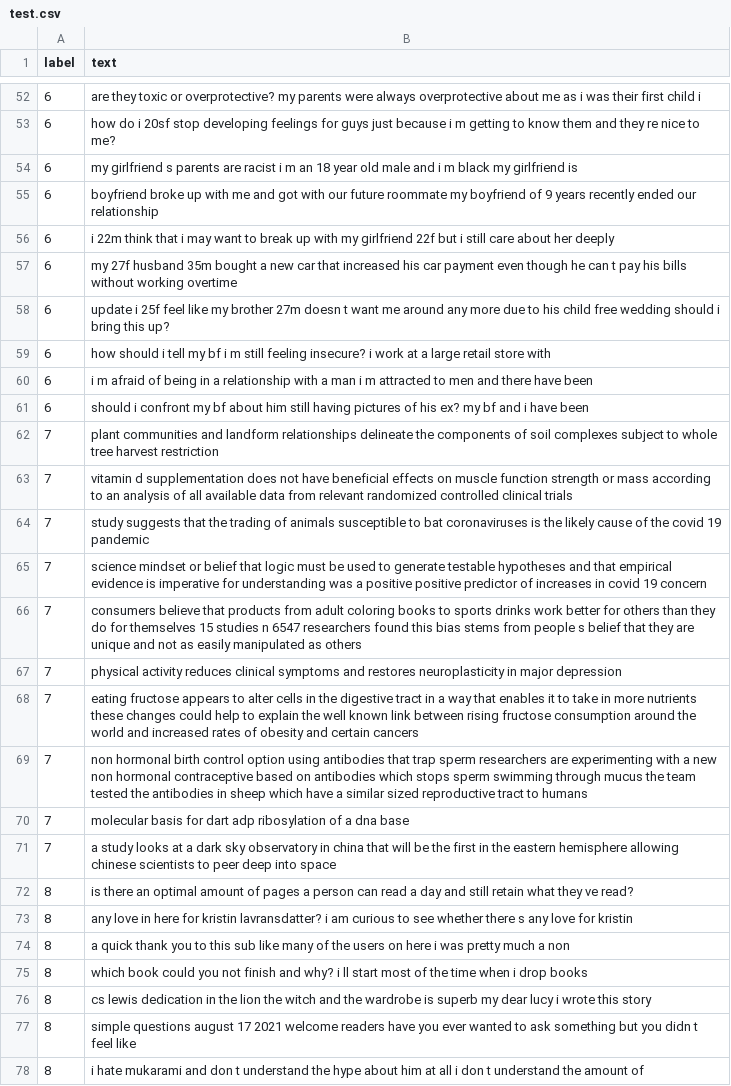
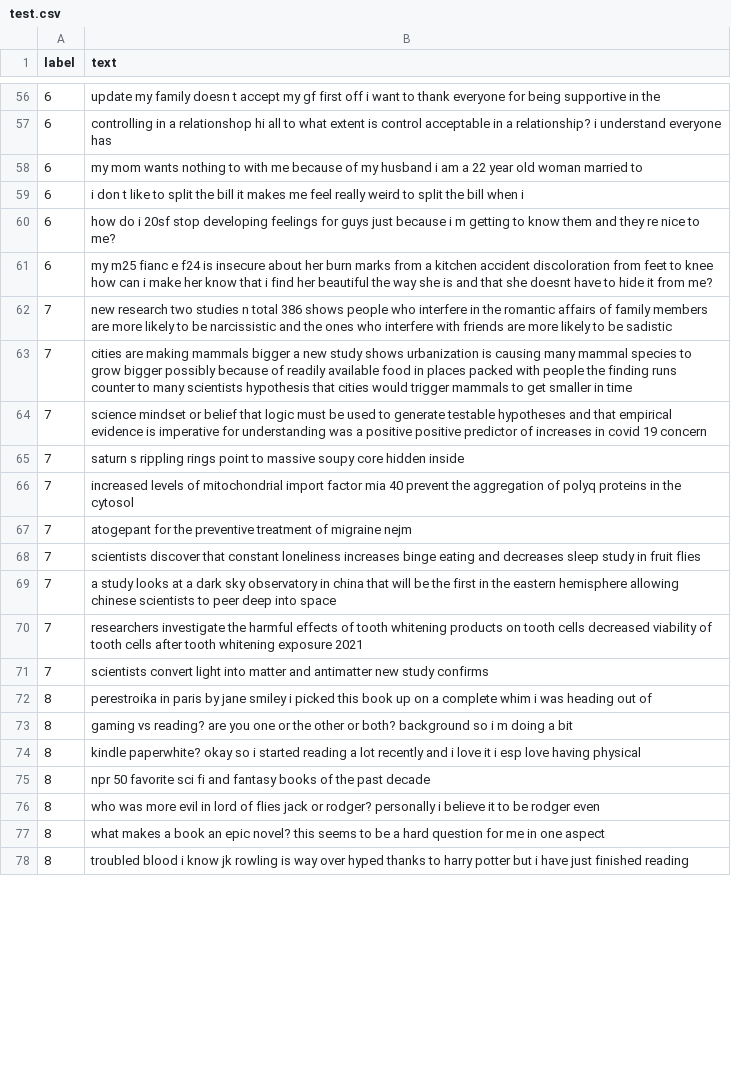
Before and after one commit to hilal-g/Subreddit_Classifier, a CSV file: subreddit/Data/test.csv, drawn as a sheet; only a part is shown, gaps mark what is left out; removed rows and columns are numbered as before the commit, all else as after; the diff covers the shown part only; the diff names each change by its address in the sheet, - before the commit and + after, or states it on an @@ line.

```diff
--- a/subreddit/Data/test.csv
+++ b/subreddit/Data/test.csv
-B56 (text): are they toxic or overprotective? my parents were always overprotective about me as i was their first child i
+B56 (text): update my family doesn t accept my gf first off i want to thank everyone for being supportive in the
+row 57: 6 | controlling in a relationshop hi all to what extent is control acceptable in a relationship? i understand everyone has
+row 58: 6 | my mom wants nothing to with me because of my husband i am a 22 year old woman married to
+row 59: 6 | i don t like to split the bill it makes me feel really weird to split the bill when i
-row 54: 6 | my girlfriend s parents are racist i m an 18 year old male and i m black my girlfriend is
-row 55: 6 | boyfriend broke up with me and got with our future roommate my boyfriend of 9 years recently ended our relationship
-row 56: 6 | i 22m think that i may want to break up with my girlfriend 22f but i still care about her deeply
-B61 (text): my 27f husband 35m bought a new car that increased his car payment even though he can t pay his bills without working overtime
+B61 (text): my m25 fianc e f24 is insecure about her burn marks from a kitchen accident discoloration from feet to knee how can i make her know that i find her beautiful the way she is and that she doesnt have to hide it from me?
-row 58: 6 | update i 25f feel like my brother 27m doesn t want me around any more due to his child free wedding should i bring this up?
-row 59: 6 | how should i tell my bf i m still feeling insecure? i work at a large retail store with
-row 60: 6 | i m afraid of being in a relationship with a man i m attracted to men and there have been
-row 61: 6 | should i confront my bf about him still having pictures of his ex? my bf and i have been
-B62 (text): plant communities and landform relationships delineate the components of soil complexes subject to whole tree harvest restriction
+B62 (text): new research two studies n total 386 shows people who interfere in the romantic affairs of family members are more likely to be narcissistic and the ones who interfere with friends are more likely to be sadistic
-row 63: 7 | vitamin d supplementation does not have beneficial effects on muscle function strength or mass according to an analysis of all available data from relevant randomized controlled clinical trials
-B63 (text): study suggests that the trading of animals susceptible to bat coronaviruses is the likely cause of the covid 19 pandemic
+B63 (text): cities are making mammals bigger a new study shows urbanization is causing many mammal species to grow bigger possibly because of readily available food in places packed with people the finding runs counter to many scientists hypothesis that cities would trigger mammals to get smaller in time
-B65 (text): consumers believe that products from adult coloring books to sports drinks work better for others than they do for themselves 15 studies n 6547 researchers found this bias stems from people s belief that they are unique and not as easily manipulated as others
+B65 (text): saturn s rippling rings point to massive soupy core hidden inside
-B66 (text): physical activity reduces clinical symptoms and restores neuroplasticity in major depression
+B66 (text): increased levels of mitochondrial import factor mia 40 prevent the aggregation of polyq proteins in the cytosol
-B67 (text): eating fructose appears to alter cells in the digestive tract in a way that enables it to take in more nutrients these changes could help to explain the well known link between rising fructose consumption around the world and increased rates of obesity and certain cancers
+B67 (text): atogepant for the preventive treatment of migraine nejm
-B68 (text): non hormonal birth control option using antibodies that trap sperm researchers are experimenting with a new non hormonal contraceptive based on antibodies which stops sperm swimming through mucus the team tested the antibodies in sheep which have a similar sized reproductive tract to humans
+B68 (text): scientists discover that constant loneliness increases binge eating and decreases sleep study in fruit flies
-row 70: 7 | molecular basis for dart adp ribosylation of a dna base
+row 70: 7 | researchers investigate the harmful effects of tooth whitening products on tooth cells decreased viability of tooth cells after tooth whitening exposure 2021
+row 71: 7 | scientists convert light into matter and antimatter new study confirms
-B72 (text): is there an optimal amount of pages a person can read a day and still retain what they ve read?
+B72 (text): perestroika in paris by jane smiley i picked this book up on a complete whim i was heading out of
-B73 (text): any love in here for kristin lavransdatter? i am curious to see whether there s any love for kristin
+B73 (text): gaming vs reading? are you one or the other or both? background so i m doing a bit
-B74 (text): a quick thank you to this sub like many of the users on here i was pretty much a non
+B74 (text): kindle paperwhite? okay so i started reading a lot recently and i love it i esp love having physical
-B75 (text): which book could you not finish and why? i ll start most of the time when i drop books
+B75 (text): npr 50 favorite sci fi and fantasy books of the past decade
-B76 (text): cs lewis dedication in the lion the witch and the wardrobe is superb my dear lucy i wrote this story
+B76 (text): who was more evil in lord of flies jack or rodger? personally i believe it to be rodger even
-B77 (text): simple questions august 17 2021 welcome readers have you ever wanted to ask something but you didn t feel like
+B77 (text): what makes a book an epic novel? this seems to be a hard question for me in one aspect
-B78 (text): i hate mukarami and don t understand the hype about him at all i don t understand the amount of
+B78 (text): troubled blood i know jk rowling is way over hyped thanks to harry potter but i have just finished reading
```
Also changed, not shown: 12 added rows, 8 removed rows and 60 edited cells elsewhere in this file, subreddit/Data/train.csv, subreddit/Data/valid.csv, 5 other files.
